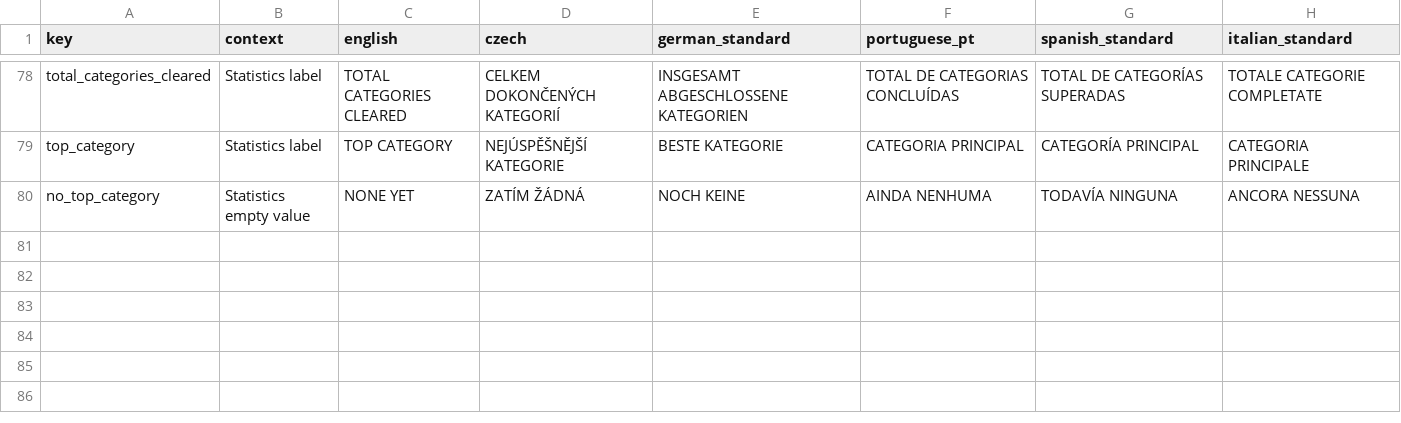
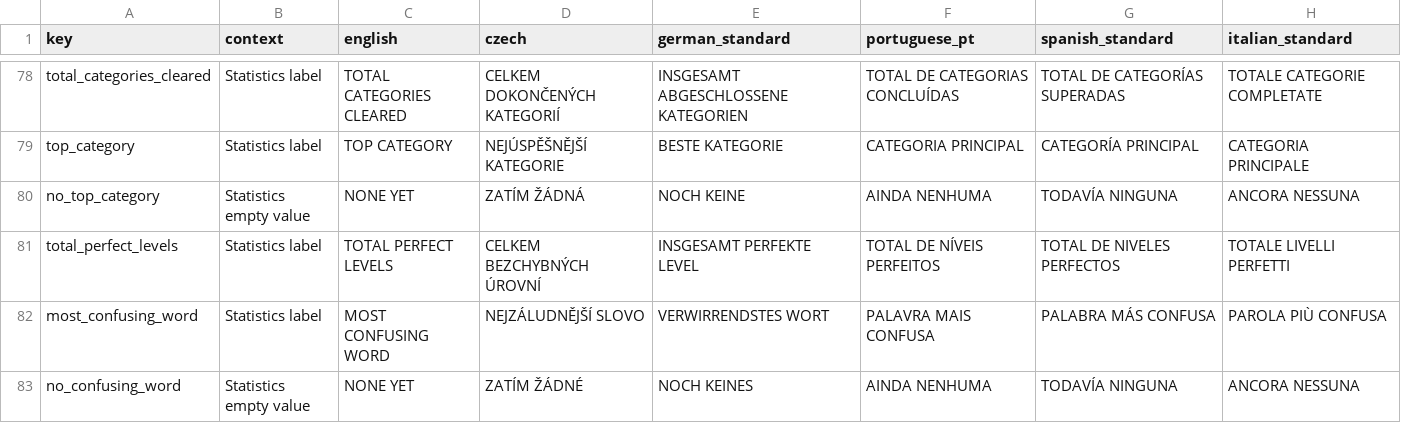
Before and after one commit to vhnizda/Lingo-Lunch, a CSV file: data/ui-strings.csv, drawn as a sheet; only a part is shown, gaps mark what is left out.

Commit message:
feat: track most confusing words

```diff
--- a/data/ui-strings.csv
+++ b/data/ui-strings.csv
@@ -80 +80,4 @@ top_category,Statistics label,TOP CATEGORY,NEJÚSPĚŠNĚJŠÍ KATEGORIE,BESTE K
 no_top_category,Statistics empty value,NONE YET,ZATÍM ŽÁDNÁ,NOCH KEINE,AINDA NENHUMA,TODAVÍA NINGUNA,ANCORA NESSUNA
+total_perfect_levels,Statistics label,TOTAL PERFECT LEVELS,CELKEM BEZCHYBNÝCH ÚROVNÍ,INSGESAMT PERFEKTE LEVEL,TOTAL DE NÍVEIS PERFEITOS,TOTAL DE NIVELES PERFECTOS,TOTALE LIVELLI PERFETTI
+most_confusing_word,Statistics label,MOST CONFUSING WORD,NEJZÁLUDNĚJŠÍ SLOVO,VERWIRRENDSTES WORT,PALAVRA MAIS CONFUSA,PALABRA MÁS CONFUSA,PAROLA PIÙ CONFUSA
+no_confusing_word,Statistics empty value,NONE YET,ZATÍM ŽÁDNÉ,NOCH KEINES,AINDA NENHUMA,TODAVÍA NINGUNA,ANCORA NESSUNA
```
Also changed, not shown: 8 other files.
